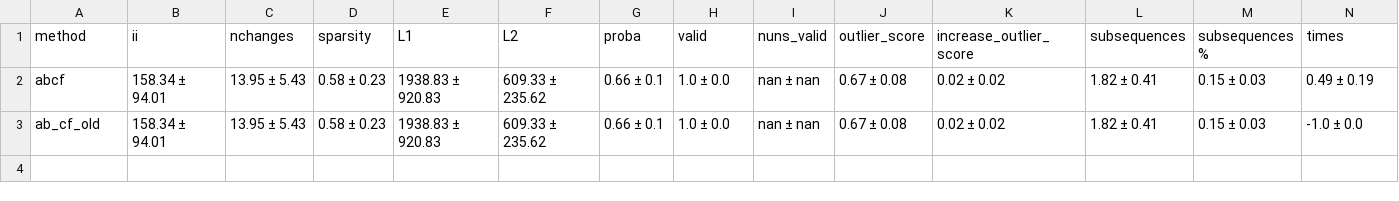
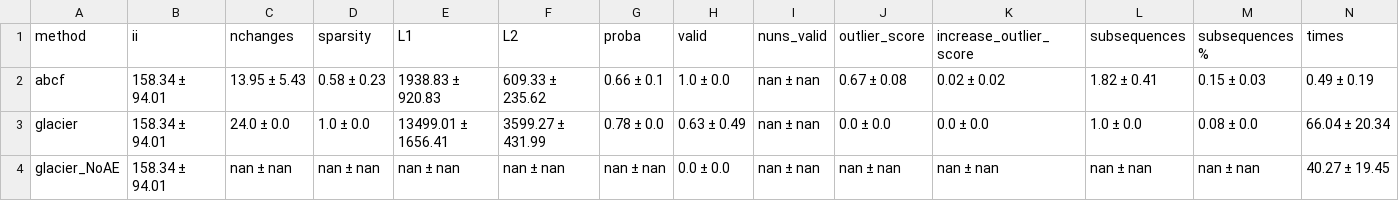
Before and after one commit to MarioRefoyo/Multi-SpaCE, a CSV file: experiments/evaluation/results_mean_metrics_chinatown.csv, drawn as a sheet; removed rows and columns are numbered as before the commit, all else as after; the diff names each change by its address in the sheet, - before the commit and + after, or states it on an @@ line.

```diff
--- a/experiments/evaluation/results_mean_metrics_chinatown.csv
+++ b/experiments/evaluation/results_mean_metrics_chinatown.csv
-row 3: ab_cf_old | 158.34 ± 94.01 | 13.95 ± 5.43 | 0.58 ± 0.23 | 1938.83 ± 920.83 | 609.33 ± 235.62 | 0.66 ± 0.1 | 1.0 ± 0.0 | nan ± nan | 0.67 ± 0.08 | 0.02 ± 0.02 | 1.82 ± 0.41 | 0.15 ± 0.03 | -1.0 ± 0.0
+row 3: glacier | 158.34 ± 94.01 | 24.0 ± 0.0 | 1.0 ± 0.0 | 13499.01 ± 1656.41 | 3599.27 ± 431.99 | 0.78 ± 0.0 | 0.63 ± 0.49 | nan ± nan | 0.0 ± 0.0 | 0.0 ± 0.0 | 1.0 ± 0.0 | 0.08 ± 0.0 | 66.04 ± 20.34
+row 4: glacier_NoAE | 158.34 ± 94.01 | nan ± nan | nan ± nan | nan ± nan | nan ± nan | nan ± nan | 0.0 ± 0.0 | nan ± nan | nan ± nan | nan ± nan | nan ± nan | nan ± nan | 40.27 ± 19.45
```
Also changed, not shown: experiments/evaluation/results_mean_metrics_CBF.csv, experiments/evaluation/results_mean_metrics_ECG200.csv, 18 other files.
